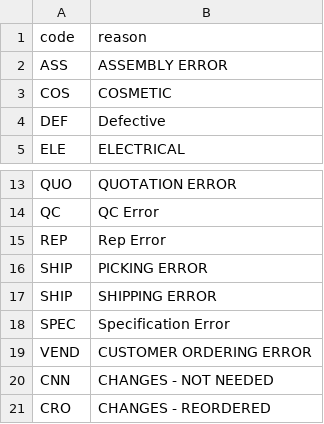
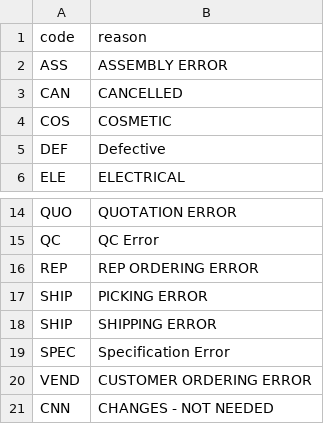
Before and after one commit to Vinladar/USAI, a CSV file: Code/supportFiles/Reasoncode.csv, drawn as a sheet; only a part is shown, gaps mark what is left out; the shorter side is filled out with more unchanged rows.

Commit message:
Corrected the Reason Code support file

```diff
--- a/Code/supportFiles/Reasoncode.csv
+++ b/Code/supportFiles/Reasoncode.csv
@@ -2,2 +2,3 @@ code,reason
 ASS,ASSEMBLY ERROR
+CAN,CANCELLED
 COS,COSMETIC
@@ -14,3 +15,3 @@ QUO,QUOTATION ERROR
 QC,QC Error
-REP,Rep Error
+REP,REP ORDERING ERROR
 SHIP,PICKING ERROR
```
